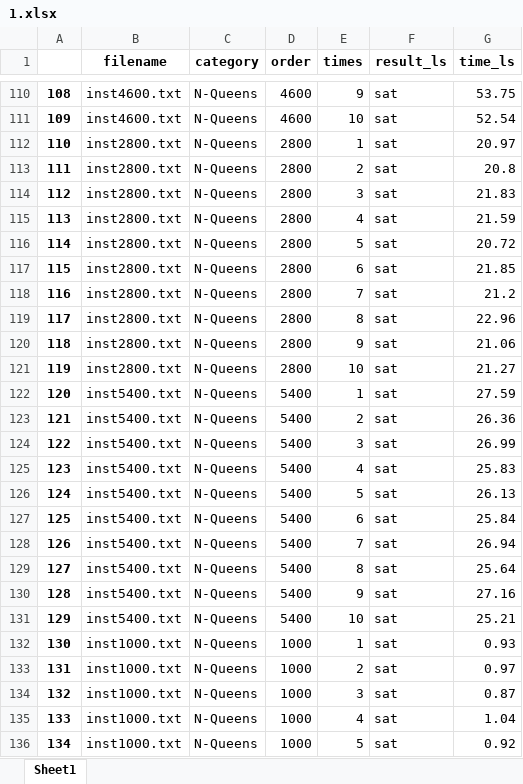
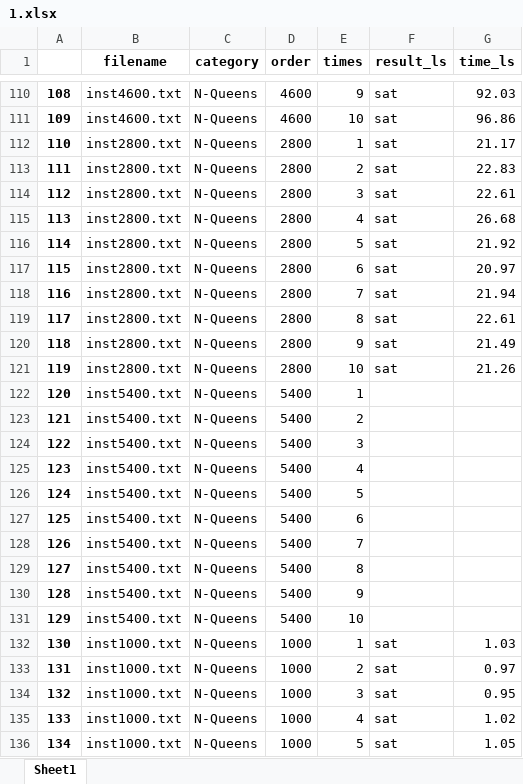
Before and after one commit to Ailuras/AllDIff-LS, an Excel workbook: charts/1.xlsx, sheet Sheet1, drawn as a sheet; only a part is shown, gaps mark what is left out; values as stored, in another font and other column widths than the file's, no borders; the diff covers the shown part only; the diff names each change by its address in the sheet, - before the commit and + after, or states it on an @@ line.

```diff
--- a/charts/1.xlsx (sheet Sheet1)
+++ b/charts/1.xlsx (sheet Sheet1)
-G110 (time_ls): 53.75
+G110 (time_ls): 92.03
-G111 (time_ls): 52.54
+G111 (time_ls): 96.86
-G112 (time_ls): 20.97
+G112 (time_ls): 21.17
-G113 (time_ls): 20.8
+G113 (time_ls): 22.83
-G114 (time_ls): 21.83
+G114 (time_ls): 22.61
-G115 (time_ls): 21.59
+G115 (time_ls): 26.68
-G116 (time_ls): 20.72
+G116 (time_ls): 21.92
-G117 (time_ls): 21.85
+G117 (time_ls): 20.97
-G118 (time_ls): 21.2
+G118 (time_ls): 21.94
-G119 (time_ls): 22.96
+G119 (time_ls): 22.61
-G120 (time_ls): 21.06
+G120 (time_ls): 21.49
-G121 (time_ls): 21.27
+G121 (time_ls): 21.26
-F122:F131 (result_ls): sat
+F122:F131 (result_ls): (empty)
-G122 (time_ls): 27.59
+G122 (time_ls): (empty)
-G123 (time_ls): 26.36
+G123 (time_ls): (empty)
-G124 (time_ls): 26.99
+G124 (time_ls): (empty)
-G125 (time_ls): 25.83
+G125 (time_ls): (empty)
-G126 (time_ls): 26.13
+G126 (time_ls): (empty)
-G127 (time_ls): 25.84
+G127 (time_ls): (empty)
-G128 (time_ls): 26.94
+G128 (time_ls): (empty)
-G129 (time_ls): 25.64
+G129 (time_ls): (empty)
-G130 (time_ls): 27.16
+G130 (time_ls): (empty)
-G131 (time_ls): 25.21
+G131 (time_ls): (empty)
-G132 (time_ls): 0.93
+G132 (time_ls): 1.03
-G134 (time_ls): 0.87
+G134 (time_ls): 0.95
-G135 (time_ls): 1.04
+G135 (time_ls): 1.02
-G136 (time_ls): 0.92
+G136 (time_ls): 1.05
```
Also changed, not shown: 283 edited cells elsewhere in this sheet, charts/2.xlsx, charts/3.xlsx, 37 other files.
